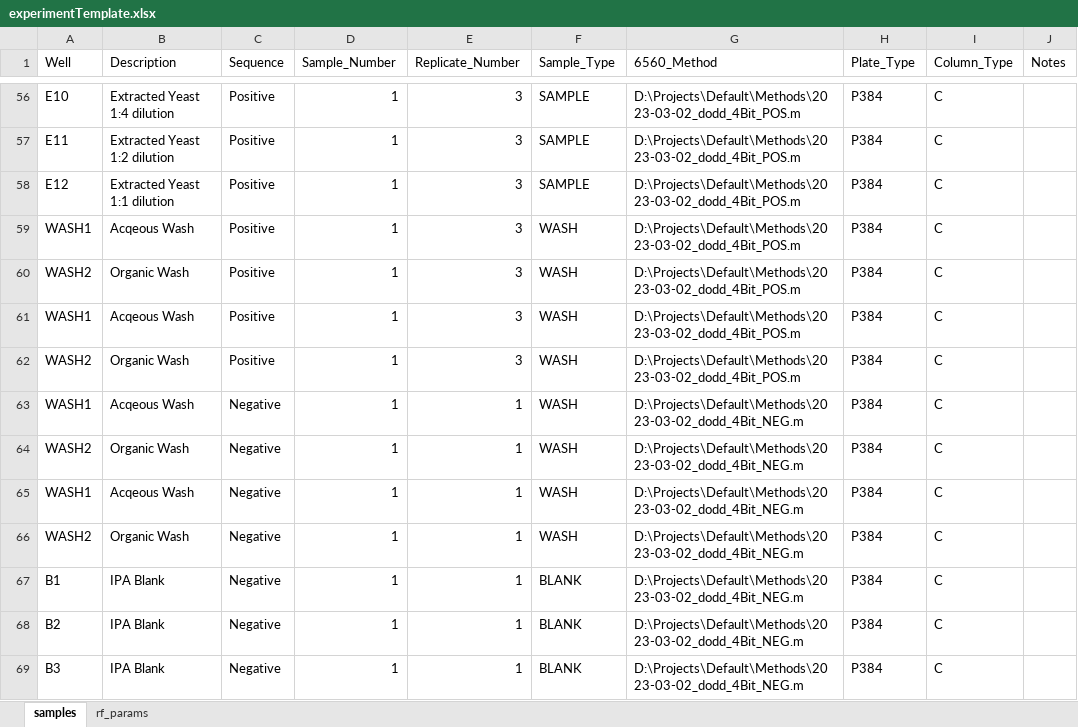
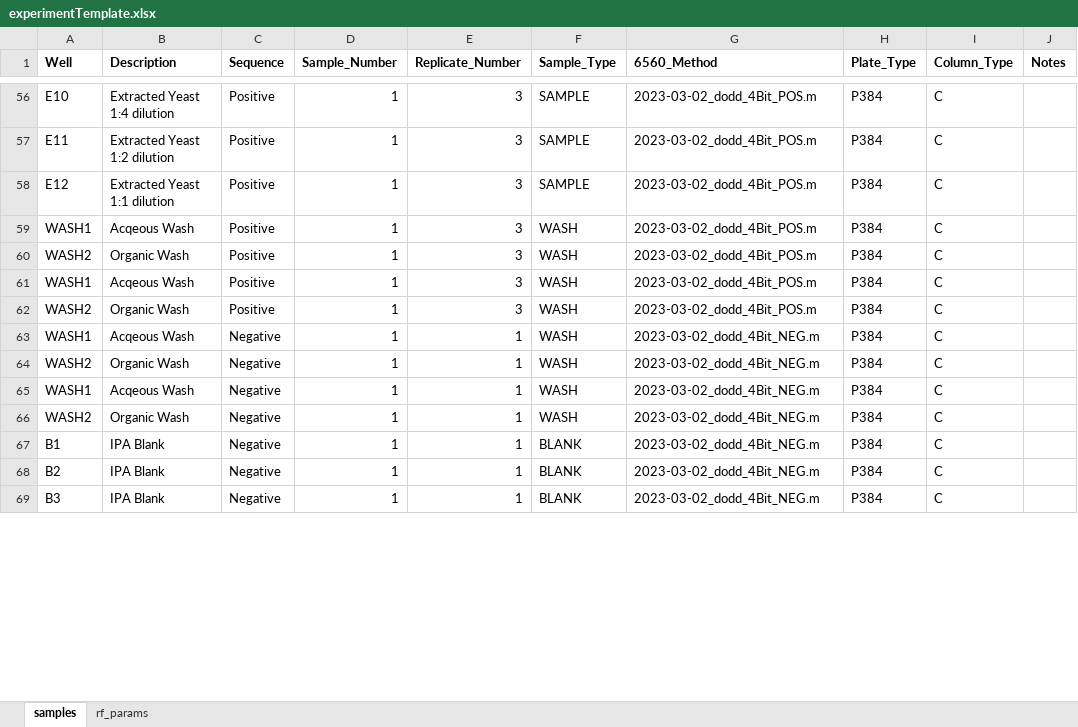
Before and after one commit to gkreder/autonoms, an Excel workbook: agilent_methods/experimentTemplate.xlsx, sheet samples, drawn as a sheet; only a part is shown, gaps mark what is left out; values as stored, in another font and other column widths than the file's, no borders; the diff covers the shown part only; the diff names each change by its address in the sheet, - before the commit and + after, or states it on an @@ line.

Commit message:
removed path prefix from ms method

```diff
--- a/agilent_methods/experimentTemplate.xlsx (sheet samples)
+++ b/agilent_methods/experimentTemplate.xlsx (sheet samples)
-A1:J1 bold: off
+A1:J1 bold: on
-G56:G62 (6560_Method): D:\Projects\Default\Methods\2023-03-02_dodd_4Bit_POS.m
+G56:G62 (6560_Method): 2023-03-02_dodd_4Bit_POS.m
-G63:G69 (6560_Method): D:\Projects\Default\Methods\2023-03-02_dodd_4Bit_NEG.m
+G63:G69 (6560_Method): 2023-03-02_dodd_4Bit_NEG.m
```
Also changed, not shown: 108 edited cells elsewhere in this sheet.
